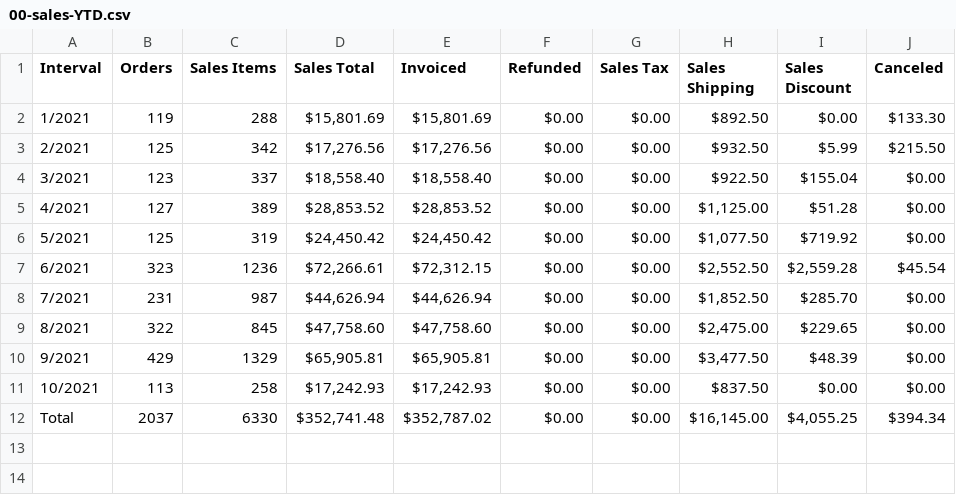
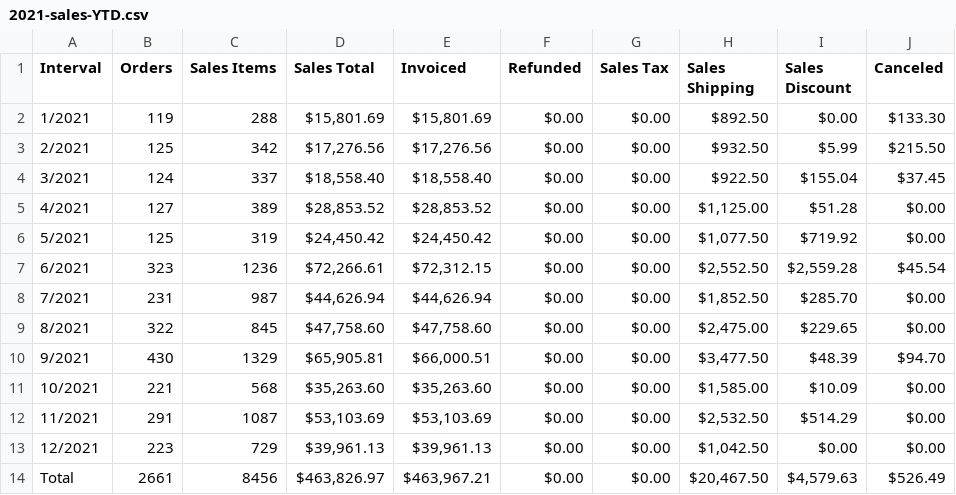
Before and after one commit to imaging4design/csv-graphs, a CSV file: csv-2021-year/2021-sales-YTD.csv (was csv-files-year/00-sales-YTD.csv), drawn as a sheet.

```diff
--- a/csv-files-year/00-sales-YTD.csv
+++ b/csv-2021-year/2021-sales-YTD.csv
@@ -3,3 +3,3 @@ Interval,Orders,"Sales Items","Sales Total",Invoiced,Refunded,"Sales Tax","Sales
 2/2021,125,342,"$17,276.56","$17,276.56",$0.00,$0.00,$932.50,$5.99,$215.50
-3/2021,123,337,"$18,558.40","$18,558.40",$0.00,$0.00,$922.50,$155.04,$0.00
+3/2021,124,337,"$18,558.40","$18,558.40",$0.00,$0.00,$922.50,$155.04,$37.45
 4/2021,127,389,"$28,853.52","$28,853.52",$0.00,$0.00,"$1,125.00",$51.28,$0.00
@@ -9,4 +9,6 @@ Interval,Orders,"Sales Items","Sales Total",Invoiced,Refunded,"Sales Tax","Sales
 8/2021,322,845,"$47,758.60","$47,758.60",$0.00,$0.00,"$2,475.00",$229.65,$0.00
-9/2021,429,1329,"$65,905.81","$65,905.81",$0.00,$0.00,"$3,477.50",$48.39,$0.00
-10/2021,113,258,"$17,242.93","$17,242.93",$0.00,$0.00,$837.50,$0.00,$0.00
-Total,2037,6330,"$352,741.48","$352,787.02",$0.00,$0.00,"$16,145.00","$4,055.25",$394.34
+9/2021,430,1329,"$65,905.81","$66,000.51",$0.00,$0.00,"$3,477.50",$48.39,$94.70
+10/2021,221,568,"$35,263.60","$35,263.60",$0.00,$0.00,"$1,585.00",$10.09,$0.00
+11/2021,291,1087,"$53,103.69","$53,103.69",$0.00,$0.00,"$2,532.50",$514.29,$0.00
+12/2021,223,729,"$39,961.13","$39,961.13",$0.00,$0.00,"$1,042.50",$0.00,$0.00
+Total,2661,8456,"$463,826.97","$463,967.21",$0.00,$0.00,"$20,467.50","$4,579.63",$526.49
```
Also changed, not shown: csv-2021-month/10-oct.csv, 30 other files.
